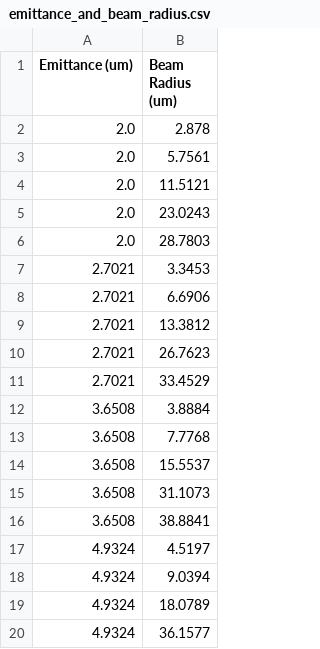
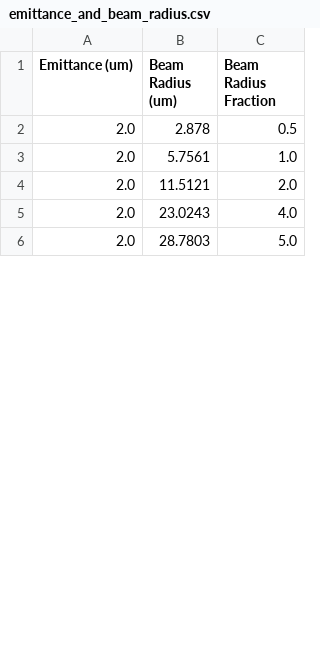
Before and after one commit to casiddle/mphys_sem2, a CSV file: Simulations/Beam_builder/emittance_and_beam_radius.csv, drawn as a sheet; only a part is shown; removed rows and columns are numbered as before the commit, all else as after; the diff covers the shown part only; the diff names each change by its address in the sheet, - before the commit and + after, or states it on an @@ line.

Commit message:
added fraction value to parameter array generation

```diff
--- a/Simulations/Beam_builder/emittance_and_beam_radius.csv
+++ b/Simulations/Beam_builder/emittance_and_beam_radius.csv
+column C (Beam Radius Fraction), rows 2-6: 0.5 | 1.0 | 2.0 | 4.0 | 5.0
-row 7: 2.7021 | 3.3453
-row 8: 2.7021 | 6.6906
-row 9: 2.7021 | 13.3812
-row 10: 2.7021 | 26.7623
-row 11: 2.7021 | 33.4529
-row 12: 3.6508 | 3.8884
-row 13: 3.6508 | 7.7768
-row 14: 3.6508 | 15.5537
-row 15: 3.6508 | 31.1073
-row 16: 3.6508 | 38.8841
-row 17: 4.9324 | 4.5197
-row 18: 4.9324 | 9.0394
-row 19: 4.9324 | 18.0789
-row 20: 4.9324 | 36.1577
```
Also changed, not shown: 20 added rows and 26 removed rows elsewhere in this file, Simulations/Beam_builder/short_parameter_array.csv, 1 other file.
